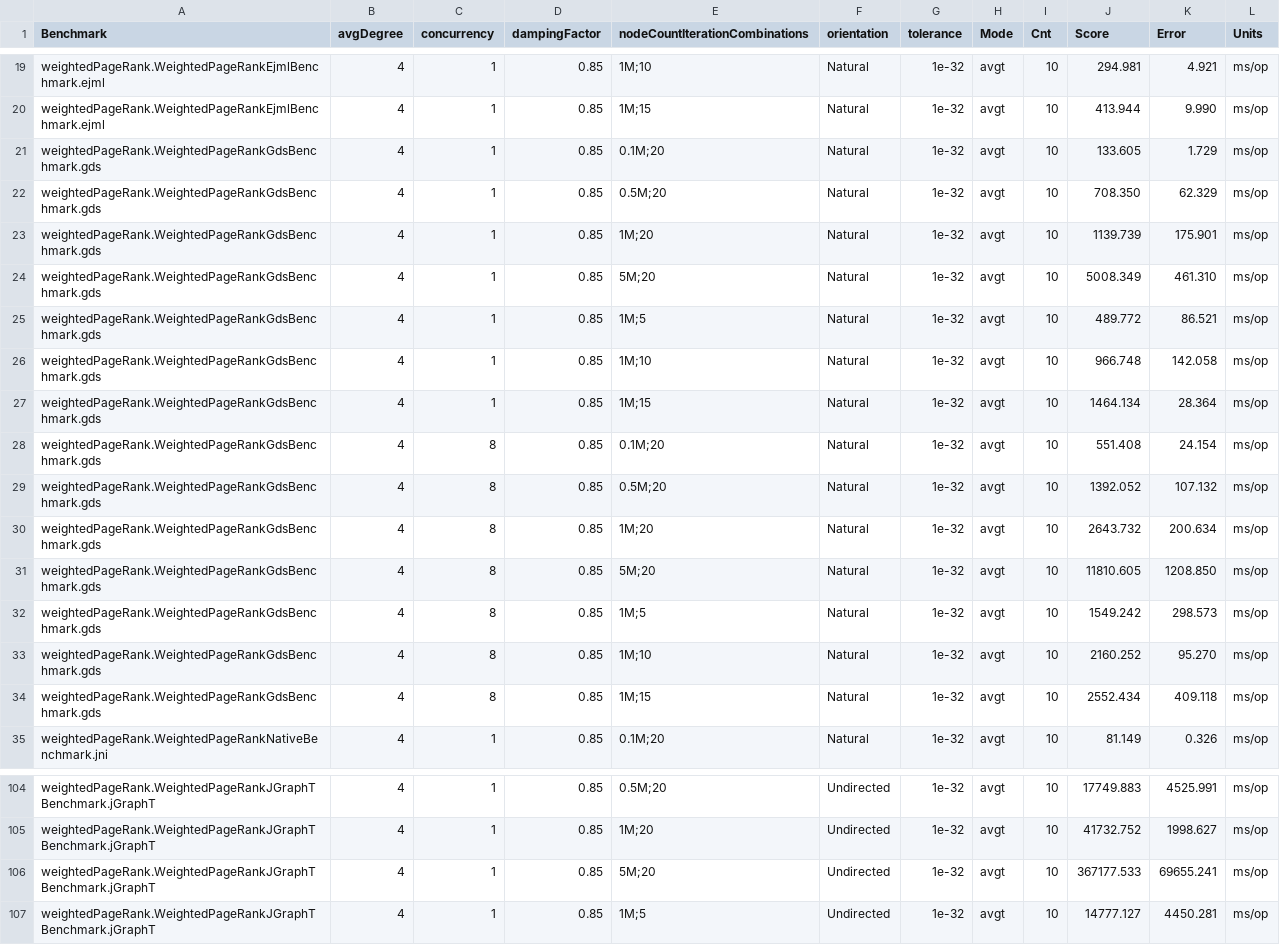
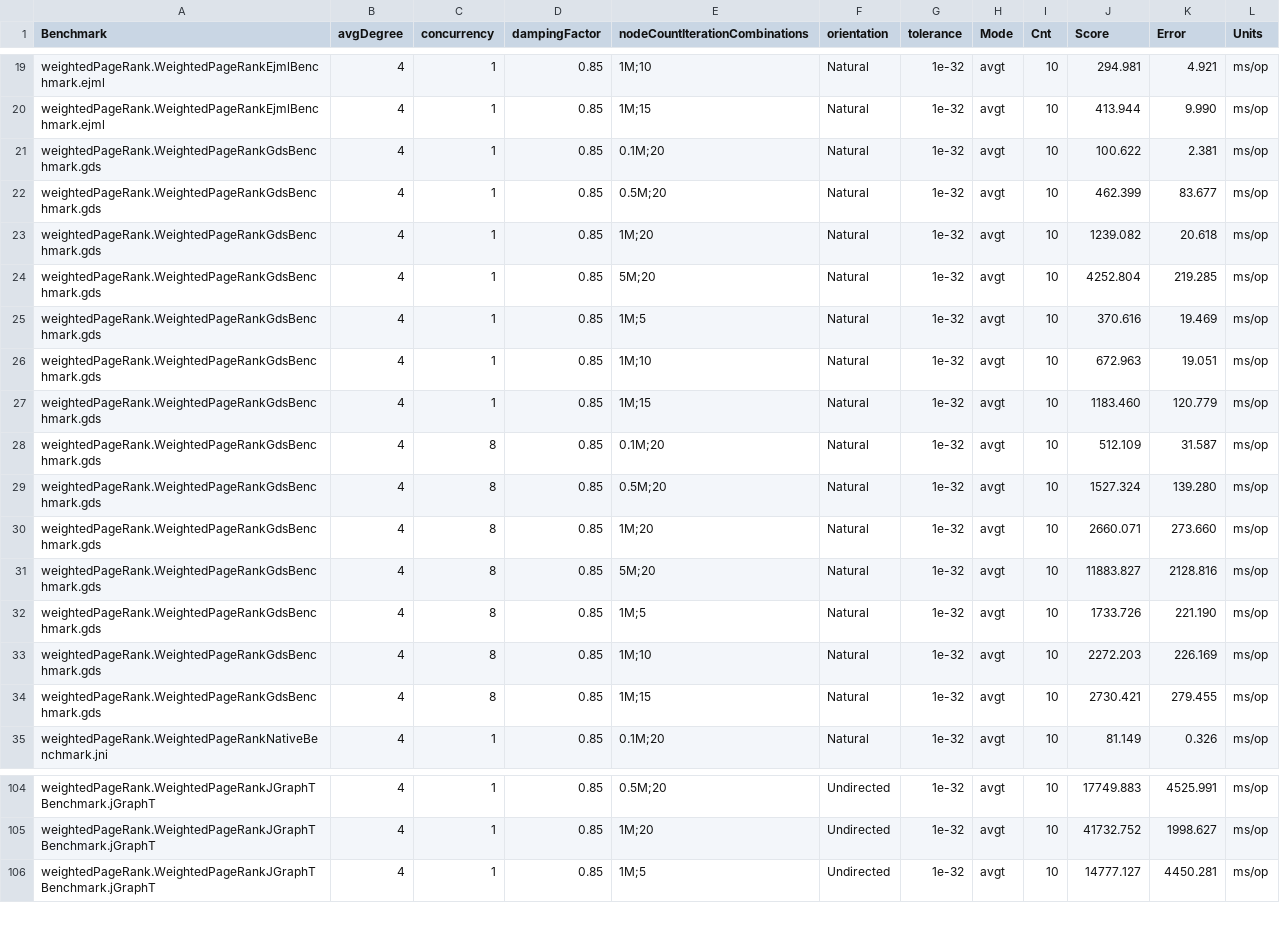
Before and after one commit to FlorentinD/GraphBlasInJavaBenchmarks, a CSV file: benchmarkResults/results/weightedPageRank/weightedPageRankResultsServer.csv, drawn as a sheet; only a part is shown, gaps mark what is left out.

```diff
--- a/benchmarkResults/results/weightedPageRank/weightedPageRankResultsServer.csv
+++ b/benchmarkResults/results/weightedPageRank/weightedPageRankResultsServer.csv
@@ -20,16 +20,16 @@ weightedPageRank.WeightedPageRankEjmlBenchmark.ejml,4,1,0.85,1M;10,Natural,1e-32
 weightedPageRank.WeightedPageRankEjmlBenchmark.ejml,4,1,0.85,1M;15,Natural,1e-32,avgt,10,413.944,9.990,ms/op
-weightedPageRank.WeightedPageRankGdsBenchmark.gds,4,1,0.85,0.1M;20,Natural,1e-32,avgt,10,133.605,1.729,ms/op
-weightedPageRank.WeightedPageRankGdsBenchmark.gds,4,1,0.85,0.5M;20,Natural,1e-32,avgt,10,708.350,62.329,ms/op
-weightedPageRank.WeightedPageRankGdsBenchmark.gds,4,1,0.85,1M;20,Natural,1e-32,avgt,10,1139.739,175.901,ms/op
-weightedPageRank.WeightedPageRankGdsBenchmark.gds,4,1,0.85,5M;20,Natural,1e-32,avgt,10,5008.349,461.310,ms/op
-weightedPageRank.WeightedPageRankGdsBenchmark.gds,4,1,0.85,1M;5,Natural,1e-32,avgt,10,489.772,86.521,ms/op
-weightedPageRank.WeightedPageRankGdsBenchmark.gds,4,1,0.85,1M;10,Natural,1e-32,avgt,10,966.748,142.058,ms/op
-weightedPageRank.WeightedPageRankGdsBenchmark.gds,4,1,0.85,1M;15,Natural,1e-32,avgt,10,1464.134,28.364,ms/op
-weightedPageRank.WeightedPageRankGdsBenchmark.gds,4,8,0.85,0.1M;20,Natural,1e-32,avgt,10,551.408,24.154,ms/op
-weightedPageRank.WeightedPageRankGdsBenchmark.gds,4,8,0.85,0.5M;20,Natural,1e-32,avgt,10,1392.052,107.132,ms/op
-weightedPageRank.WeightedPageRankGdsBenchmark.gds,4,8,0.85,1M;20,Natural,1e-32,avgt,10,2643.732,200.634,ms/op
-weightedPageRank.WeightedPageRankGdsBenchmark.gds,4,8,0.85,5M;20,Natural,1e-32,avgt,10,11810.605,1208.850,ms/op
-weightedPageRank.WeightedPageRankGdsBenchmark.gds,4,8,0.85,1M;5,Natural,1e-32,avgt,10,1549.242,298.573,ms/op
-weightedPageRank.WeightedPageRankGdsBenchmark.gds,4,8,0.85,1M;10,Natural,1e-32,avgt,10,2160.252,95.270,ms/op
-weightedPageRank.WeightedPageRankGdsBenchmark.gds,4,8,0.85,1M;15,Natural,1e-32,avgt,10,2552.434,409.118,ms/op
+weightedPageRank.WeightedPageRankGdsBenchmark.gds,4,1,0.85,0.1M;20,Natural,1e-32,avgt,10,100.622,2.381,ms/op
+weightedPageRank.WeightedPageRankGdsBenchmark.gds,4,1,0.85,0.5M;20,Natural,1e-32,avgt,10,462.399,83.677,ms/op
+weightedPageRank.WeightedPageRankGdsBenchmark.gds,4,1,0.85,1M;20,Natural,1e-32,avgt,10,1239.082,20.618,ms/op
+weightedPageRank.WeightedPageRankGdsBenchmark.gds,4,1,0.85,5M;20,Natural,1e-32,avgt,10,4252.804,219.285,ms/op
+weightedPageRank.WeightedPageRankGdsBenchmark.gds,4,1,0.85,1M;5,Natural,1e-32,avgt,10,370.616,19.469,ms/op
+weightedPageRank.WeightedPageRankGdsBenchmark.gds,4,1,0.85,1M;10,Natural,1e-32,avgt,10,672.963,19.051,ms/op
+weightedPageRank.WeightedPageRankGdsBenchmark.gds,4,1,0.85,1M;15,Natural,1e-32,avgt,10,1183.460,120.779,ms/op
+weightedPageRank.WeightedPageRankGdsBenchmark.gds,4,8,0.85,0.1M;20,Natural,1e-32,avgt,10,512.109,31.587,ms/op
+weightedPageRank.WeightedPageRankGdsBenchmark.gds,4,8,0.85,0.5M;20,Natural,1e-32,avgt,10,1527.324,139.280,ms/op
+weightedPageRank.WeightedPageRankGdsBenchmark.gds,4,8,0.85,1M;20,Natural,1e-32,avgt,10,2660.071,273.660,ms/op
+weightedPageRank.WeightedPageRankGdsBenchmark.gds,4,8,0.85,5M;20,Natural,1e-32,avgt,10,11883.827,2128.816,ms/op
+weightedPageRank.WeightedPageRankGdsBenchmark.gds,4,8,0.85,1M;5,Natural,1e-32,avgt,10,1733.726,221.190,ms/op
+weightedPageRank.WeightedPageRankGdsBenchmark.gds,4,8,0.85,1M;10,Natural,1e-32,avgt,10,2272.203,226.169,ms/op
+weightedPageRank.WeightedPageRankGdsBenchmark.gds,4,8,0.85,1M;15,Natural,1e-32,avgt,10,2730.421,279.455,ms/op
 weightedPageRank.WeightedPageRankNativeBenchmark.jni,4,1,0.85,0.1M;20,Natural,1e-32,avgt,10,81.149,0.326,ms/op
@@ -105,3 +105,2 @@ weightedPageRank.WeightedPageRankJGraphTBenchmark.jGraphT,4,1,0.85,0.5M;20,Undir
 weightedPageRank.WeightedPageRankJGraphTBenchmark.jGraphT,4,1,0.85,1M;20,Undirected,1e-32,avgt,10,41732.752,1998.627,ms/op
-weightedPageRank.WeightedPageRankJGraphTBenchmark.jGraphT,4,1,0.85,5M;20,Undirected,1e-32,avgt,10,367177.533,69655.241,ms/op
 weightedPageRank.WeightedPageRankJGraphTBenchmark.jGraphT,4,1,0.85,1M;5,Undirected,1e-32,avgt,10,14777.127,4450.281,ms/op
```
Also changed, not shown: benchmarkResults/results/bfs/bfsResultsServer.csv, benchmarkResults/results/matrixOps/mxmWithMask.csv, 9 other files.
